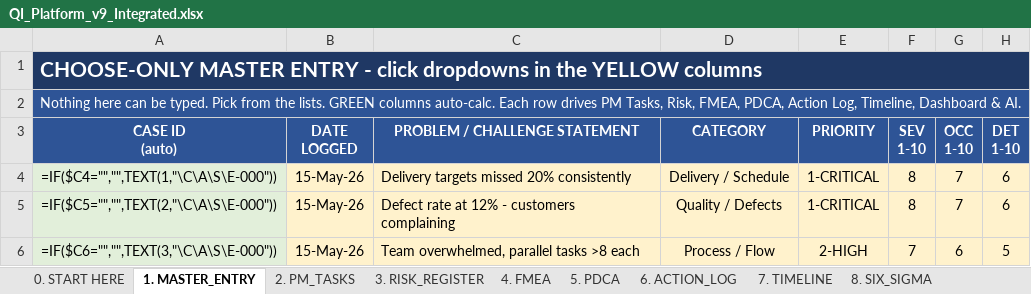
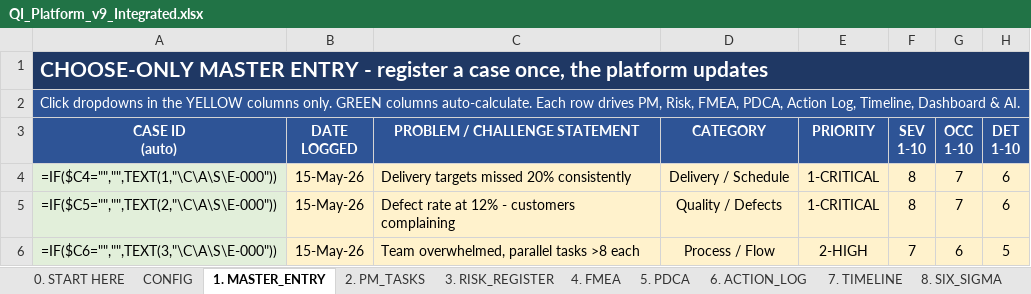
Before and after one commit to ajlooshahram-lang/Claude, an Excel workbook: QI_Platform_v9_Integrated.xlsx, sheet 1. MASTER_ENTRY, drawn as a sheet; only a part is shown; values as stored, in another font and other column widths than the file's, no borders; formulas without a stored value are shown as written; conditional formats not drawn; the diff names each change by its address in the sheet, - before the commit and + after, or states it on an @@ line.

Commit message:
Professional polish: CONFIG roster, Stakeholders/RACI, Glossary, Changelog + finishing
New sheets:
- CONFIG: project info + team roster (roster names drive all Owner dropdowns)
- 9. STAKEHOLDERS: choose-only RACI + Power/Interest grid (engagement strategy auto-calculates)
- GLOSSARY: definitions of RPN, Sev/Occ/Det, DPMO, Sigma, RACI, etc.
- CHANGELOG: version history

Professional finishing:
- Colour-coded sheet tabs grouped by function
- Data bars on % Done; health columns colour-coded (Critical/High/On track/Blocked)
- Print setup on every sheet (landscape, fit-to-width, repeating headers, footer with page/file)
- Document properties (title, subject, keywords, description)
- START cover page with live KPI strip, legend and project name
- Project name/status flow from CONFIG into Dashboard & Start banners

Fixed: three START legend lines began with '=' (Excel read them as formulas) - reworded.
Verified: 16 sheets, all protected, 0 formula errors, links + dropdowns intact.

```diff
--- a/QI_Platform_v9_Integrated.xlsx (sheet 1. MASTER_ENTRY)
+++ b/QI_Platform_v9_Integrated.xlsx (sheet 1. MASTER_ENTRY)
+sheet tab: CONFIG
-A1 (CASE ID (auto)): …ENTRY - click dropdowns in the YELLOW columns
+A1 (CASE ID (auto)): …ENTRY - register a case once, the platform updates
-A2 (CASE ID (auto)): Nothing here can be typed. Pick from the lists. GREEN columns auto-calc. Each row drives PM Tasks, Risk, FMEA,…
+A2 (CASE ID (auto)): Click dropdowns in the YELLOW columns only. GREEN columns auto-calculate. Each row drives PM, Risk, FMEA,…
```
Also changed, not shown: sheet 0. START HERE, sheet DASHBOARD, sheet 8. SIX_SIGMA, sheet 6. ACTION_LOG, sheet 2. PM_TASKS, sheet 3. RISK_REGISTER, 1 more sheet, other sheet tabs.
